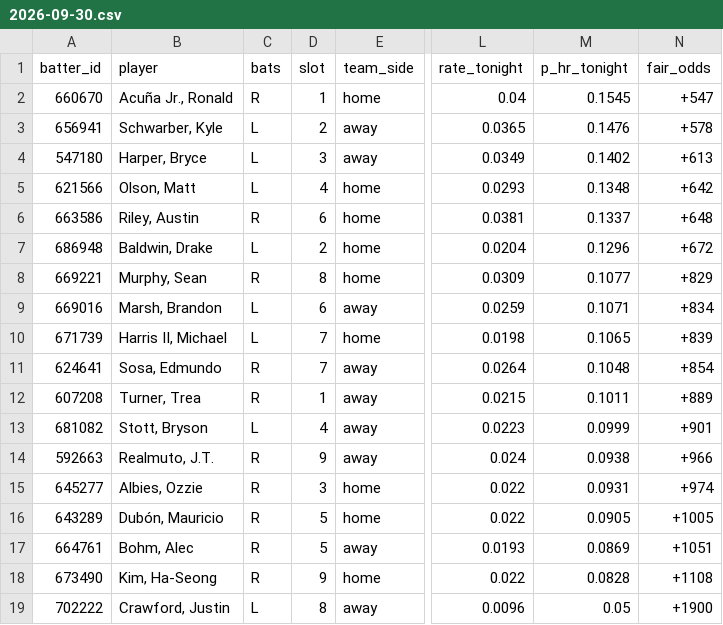
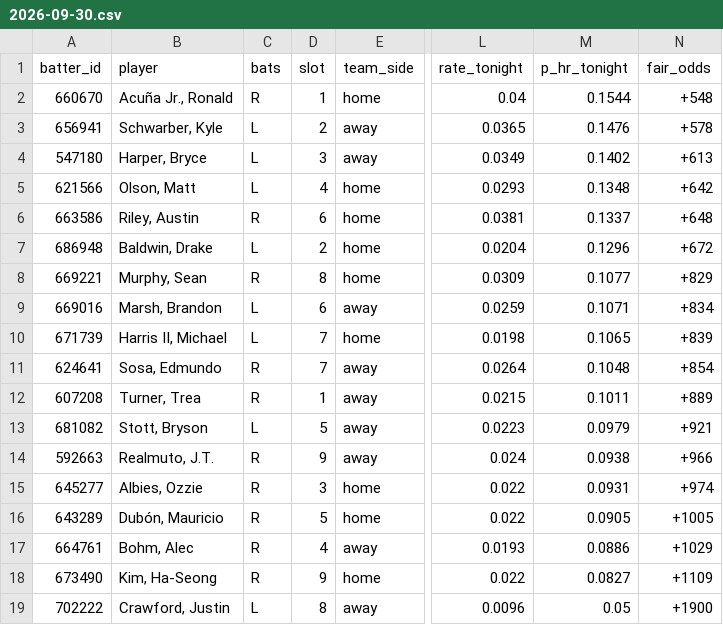
Before and after one commit to deebska/mlb-breakout-predictor, a CSV file: predictions/2026-09-30.csv, drawn as a sheet; only a part is shown, gaps mark what is left out; the diff names each change by its address in the sheet, - before the commit and + after, or states it on an @@ line.

```diff
--- a/predictions/2026-09-30.csv
+++ b/predictions/2026-09-30.csv
-M2 (p_hr_tonight): 0.1545
+M2 (p_hr_tonight): 0.1544
-N2 (fair_odds): +547
+N2 (fair_odds): +548
-D13 (slot): 4
+D13 (slot): 5
-M13 (p_hr_tonight): 0.0999
+M13 (p_hr_tonight): 0.0979
-N13 (fair_odds): +901
+N13 (fair_odds): +921
-D17 (slot): 5
+D17 (slot): 4
-M17 (p_hr_tonight): 0.0869
+M17 (p_hr_tonight): 0.0886
-N17 (fair_odds): +1051
+N17 (fair_odds): +1029
-M18 (p_hr_tonight): 0.0828
+M18 (p_hr_tonight): 0.0827
-N18 (fair_odds): +1108
+N18 (fair_odds): +1109
```
Also changed, not shown: 7 other files.
